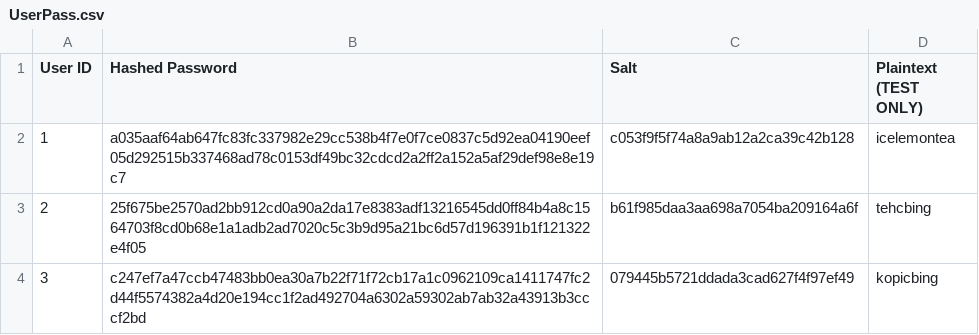
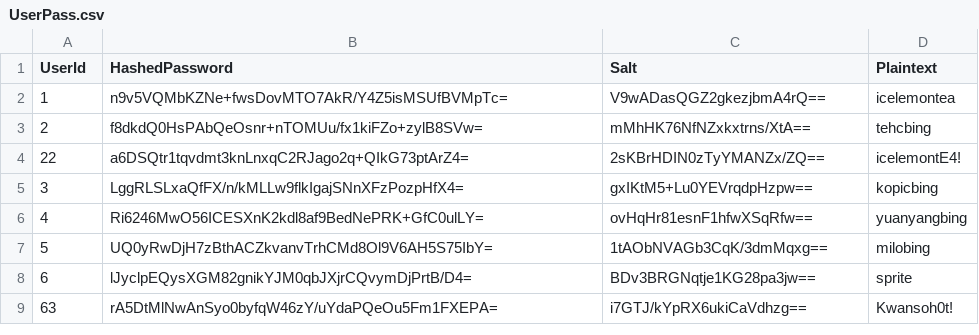
Before and after one commit to liptontea19/OOP_GRP21_Proj, a CSV file: data/UserPass.csv, drawn as a sheet.

```diff
--- a/data/UserPass.csv
+++ b/data/UserPass.csv
@@ -1,4 +1,9 @@
-User ID, Hashed Password, Salt, Plaintext (TEST ONLY)
-1,a035aaf64ab647fc83fc337982e29cc538b4f7e0f7ce0837c5d92ea04190eef05d292515b337468ad78c0153df49bc32cdcd2a2ff2a152a5af29def98e8e19c7,c053f9f5f74a8a9ab12a2ca39c42b128,"icelemontea"
-2,25f675be2570ad2bb912cd0a90a2da17e8383adf13216545dd0ff84b4a8c1564703f8cd0b68e1a1adb2ad7020c5c3b9d95a21bc6d57d196391b1f121322e4f05,b61f985daa3aa698a7054ba209164a6f,"tehcbing"
-3,c247ef7a47ccb47483bb0ea30a7b22f71f72cb17a1c0962109ca1411747fc2d44f5574382a4d20e194cc1f2ad492704a6302a59302ab7ab32a43913b3cccf2bd,079445b5721ddada3cad627f4f97ef49,"kopicbing"
+UserId,HashedPassword,Salt,Plaintext
+1,n9v5VQMbKZNe+fwsDovMTO7AkR/Y4Z5isMSUfBVMpTc=,V9wADasQGZ2gkezjbmA4rQ==,"icelemontea"
+2,f8dkdQ0HsPAbQeOsnr+nTOMUu/fx1kiFZo+zylB8SVw=,mMhHK76NfNZxkxtrns/XtA==,"tehcbing"
+22,a6DSQtr1tqvdmt3knLnxqC2RJago2q+QIkG73ptArZ4=,2sKBrHDIN0zTyYMANZx/ZQ==,icelemontE4!
+3,LggRLSLxaQfFX/n/kMLLw9flkIgajSNnXFzPozpHfX4=,gxIKtM5+Lu0YEVrqdpHzpw==,"kopicbing"
+4,Ri6246MwO56ICESXnK2kdl8af9BedNePRK+GfC0ulLY=,ovHqHr81esnF1hfwXSqRfw==,"yuanyangbing"
+5,UQ0yRwDjH7zBthACZkvanvTrhCMd8Ol9V6AH5S75IbY=,1tAObNVAGb3CqK/3dmMqxg==,"milobing"
+6,lJyclpEQysXGM82gnikYJM0qbJXjrCQvymDjPrtB/D4=,BDv3BRGNqtje1KG28pa3jw==,"sprite"
+63,rA5DtMlNwAnSyo0byfqW46zY/uYdaPQeOu5Fm1FXEPA=,i7GTJ/kYpRX6ukiCaVdhzg==,Kwansoh0t!
```
Also changed, not shown: 4 other files.
